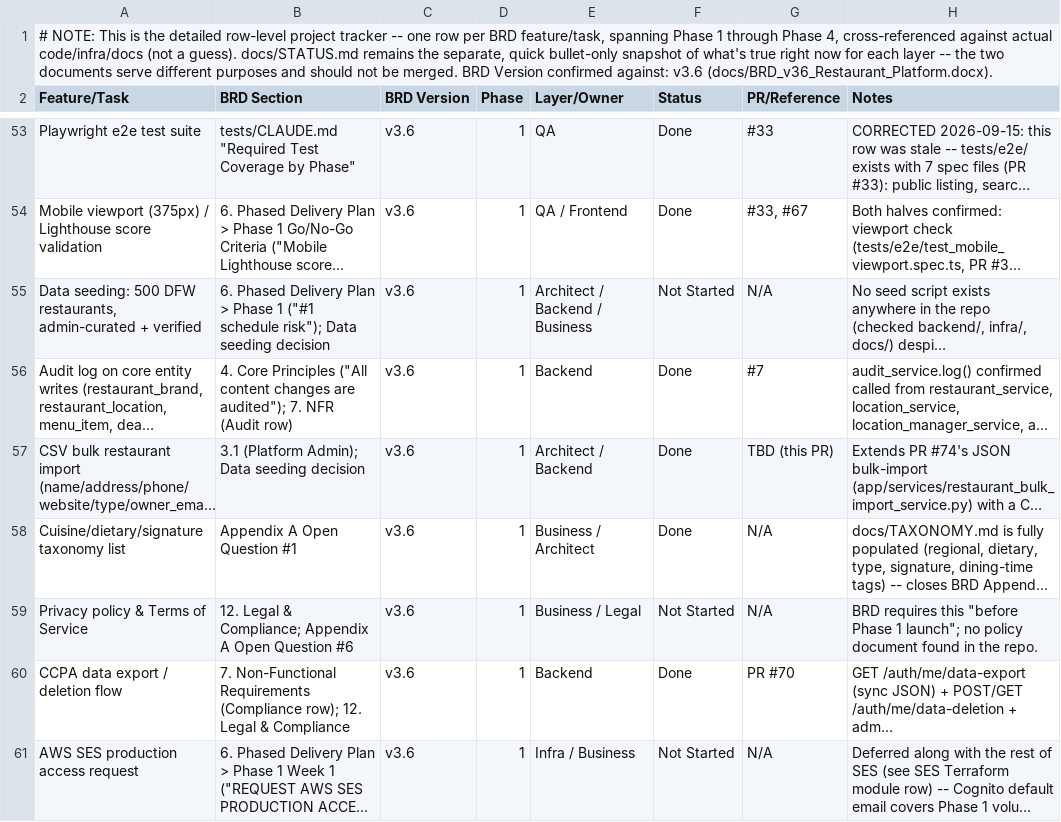
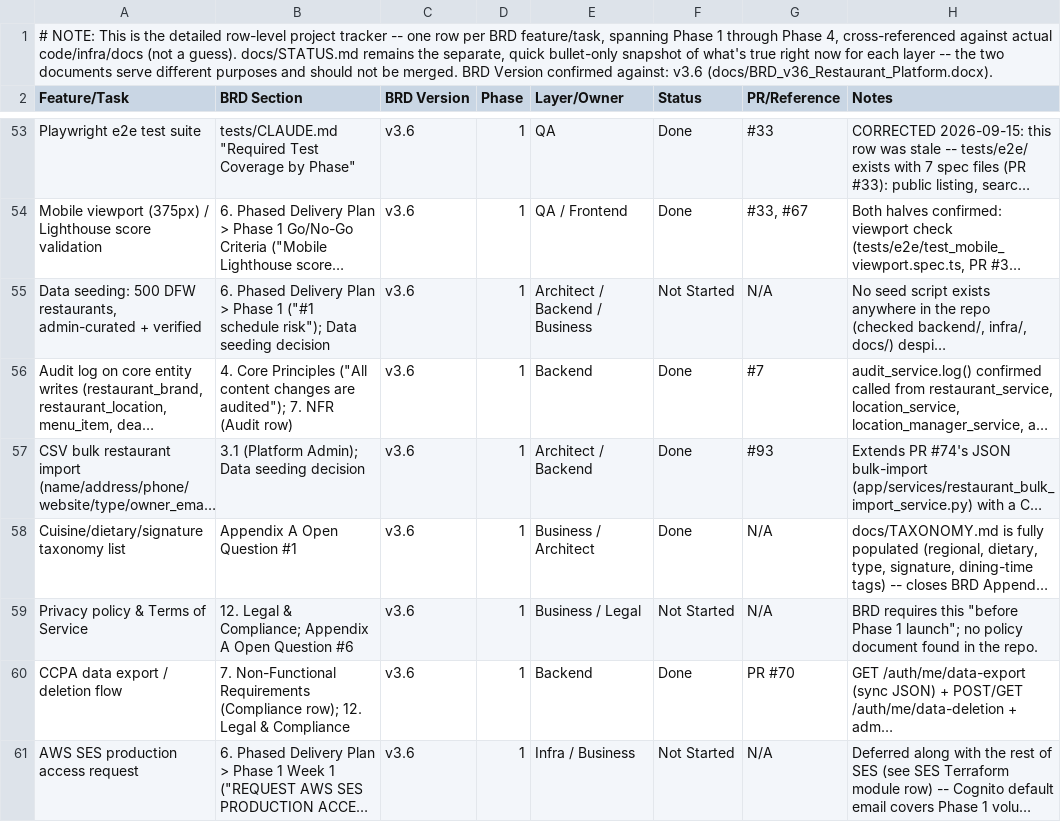
Before and after one commit to sr0626/swarasa, a CSV file: docs/PROJECT_PLAN.csv, drawn as a sheet; only a part is shown, gaps mark what is left out; long unchanged cells end in …; the diff names each change by its address in the sheet, - before the commit and + after, or states it on an @@ line.

```diff
--- a/docs/PROJECT_PLAN.csv
+++ b/docs/PROJECT_PLAN.csv
-G57 (PR/Reference): TBD (this PR)
+G57 (PR/Reference): #93
```
Also changed, not shown: 1 other file.
